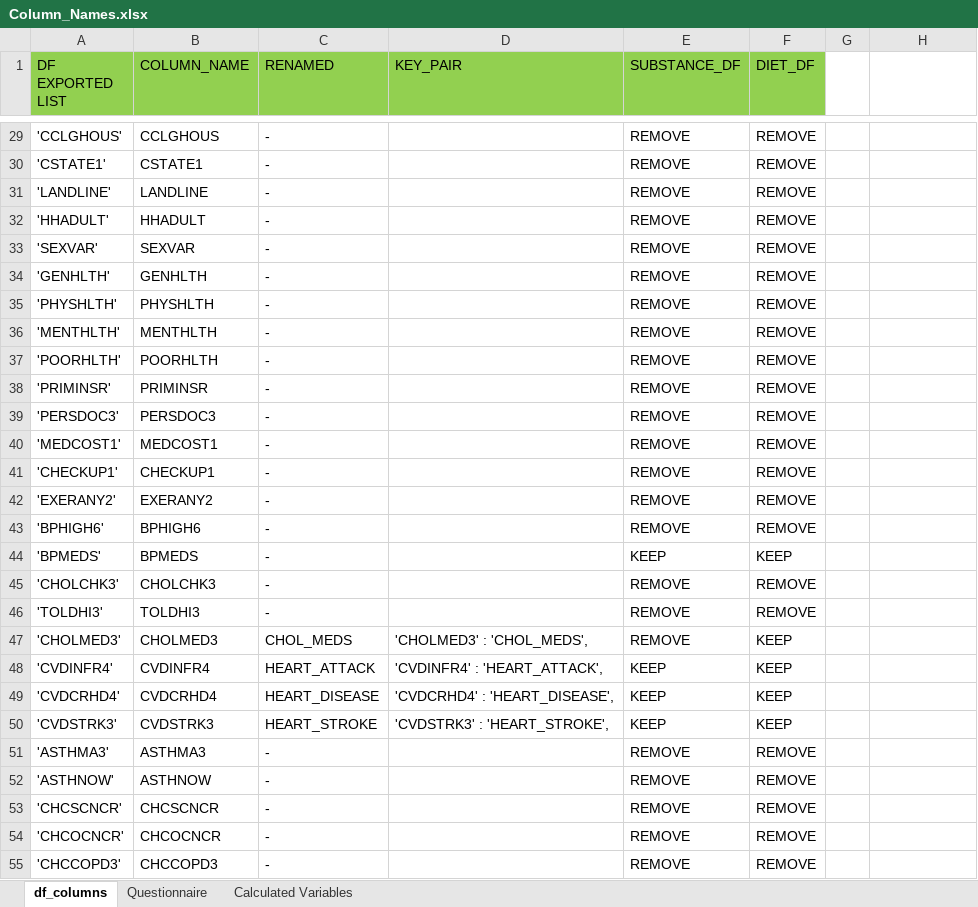
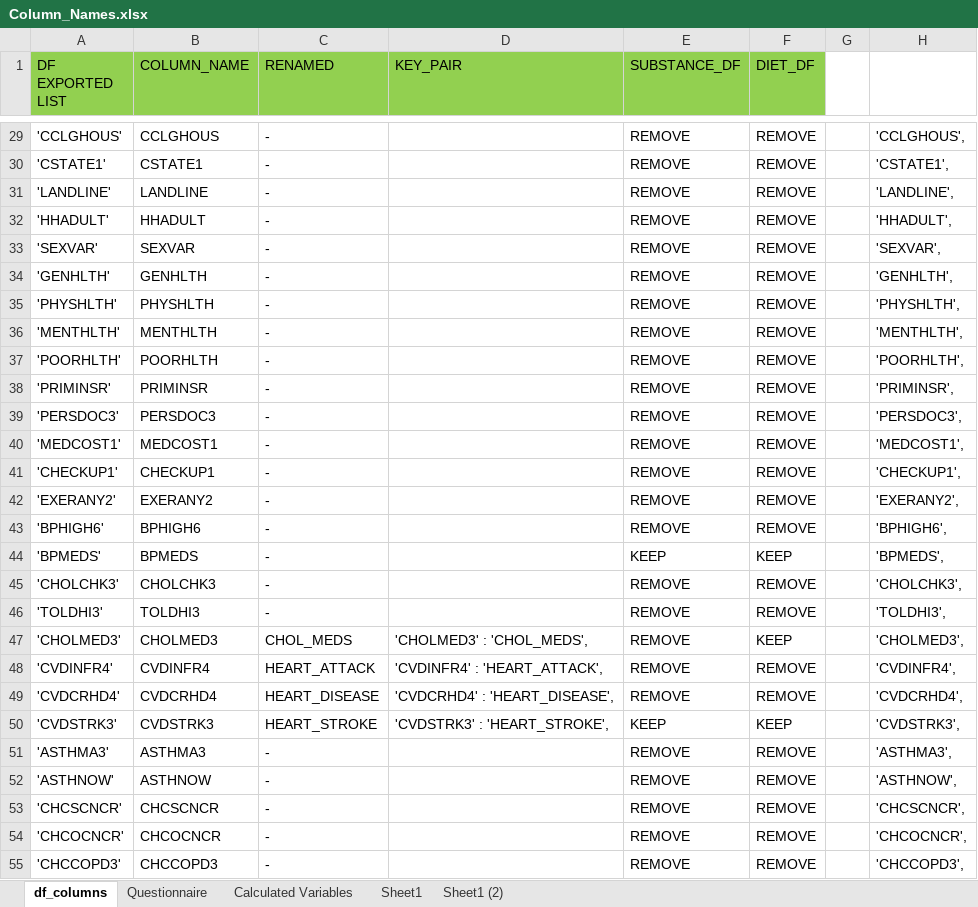
Before and after one commit to leahkrause/project-4, an Excel workbook: Column_Names.xlsx, sheet df_columns, drawn as a sheet; only a part is shown, gaps mark what is left out; values as stored, in another font and other column widths than the file's, no borders; the diff covers the shown part only; the diff names each change by its address in the sheet, - before the commit and + after, or states it on an @@ line.

```diff
--- a/Column_Names.xlsx (sheet df_columns)
+++ b/Column_Names.xlsx (sheet df_columns)
+sheet tab: Sheet1
+sheet tab: Sheet1 (2)
-H29: (empty)
+H29: 'CCLGHOUS',
-H30: (empty)
+H30: 'CSTATE1',
-H31: (empty)
+H31: 'LANDLINE',
-H32: (empty)
+H32: 'HHADULT',
-H33: (empty)
+H33: 'SEXVAR',
-H34: (empty)
+H34: 'GENHLTH',
-H35: (empty)
+H35: 'PHYSHLTH',
-H36: (empty)
+H36: 'MENTHLTH',
-H37: (empty)
+H37: 'POORHLTH',
-H38: (empty)
+H38: 'PRIMINSR',
-H39: (empty)
+H39: 'PERSDOC3',
-H40: (empty)
+H40: 'MEDCOST1',
-H41: (empty)
+H41: 'CHECKUP1',
-H42: (empty)
+H42: 'EXERANY2',
-H43: (empty)
+H43: 'BPHIGH6',
-H44: (empty)
+H44: 'BPMEDS',
-H45: (empty)
+H45: 'CHOLCHK3',
-H46: (empty)
+H46: 'TOLDHI3',
-H47: (empty)
+H47: 'CHOLMED3',
-E48:E49 (SUBSTANCE_DF): KEEP
+E48:E49 (SUBSTANCE_DF): REMOVE
-F48:F49 (DIET_DF): KEEP
+F48:F49 (DIET_DF): REMOVE
-H48: (empty)
+H48: 'CVDINFR4',
-H49: (empty)
+H49: 'CVDCRHD4',
-H50: (empty)
+H50: 'CVDSTRK3',
-H51: (empty)
+H51: 'ASTHMA3',
-H52: (empty)
+H52: 'ASTHNOW',
-H53: (empty)
+H53: 'CHCSCNCR',
-H54: (empty)
+H54: 'CHCOCNCR',
-H55: (empty)
+H55: 'CHCCOPD3',
```
Also changed, not shown: 666 edited cells elsewhere in this sheet, sheet Questionnaire, 1 other file.
